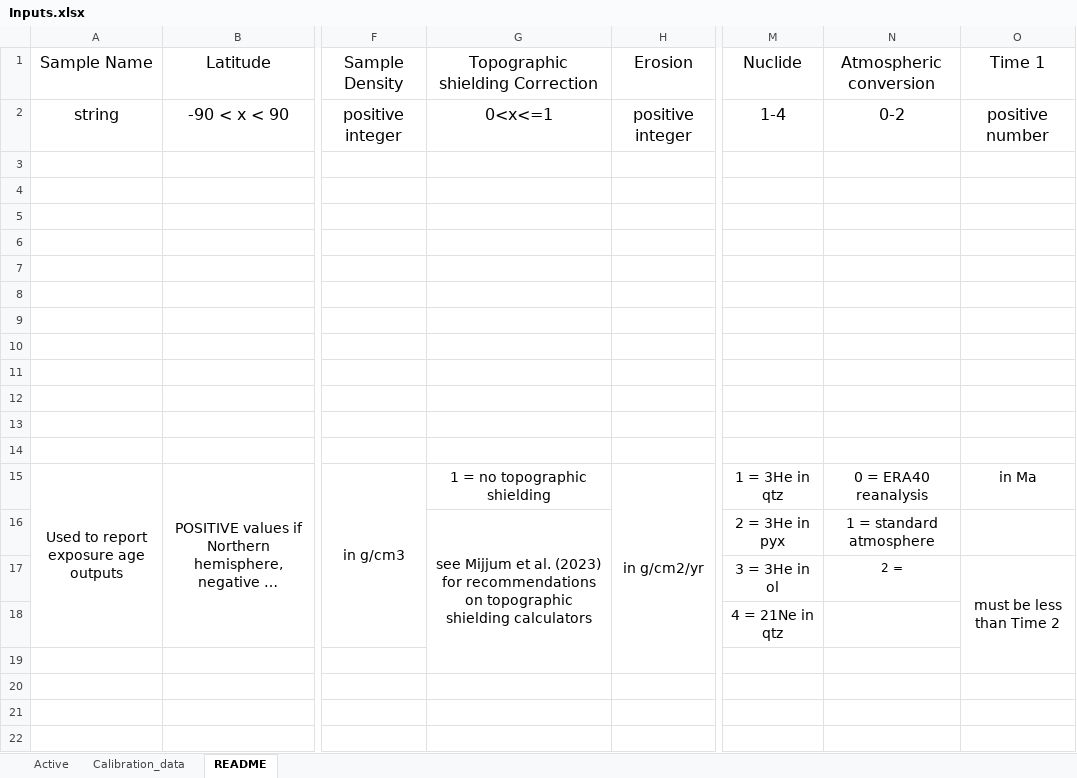
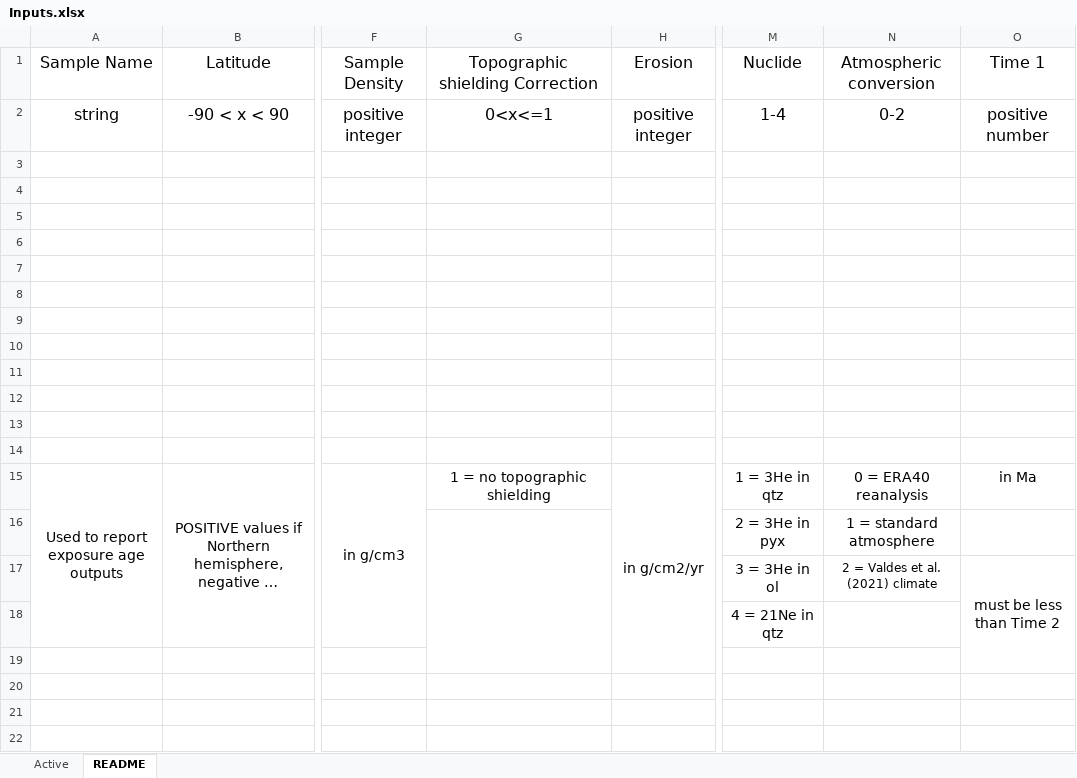
Before and after one commit to mmijjum/Production_Rates_Calculator, an Excel workbook: src/Data/Inputs.xlsx, sheet README, drawn as a sheet; only a part is shown, gaps mark what is left out; long unchanged cells end in …; values as stored, in another font and other column widths than the file's, no borders; the diff names each change by its address in the sheet, - before the commit and + after, or states it on an @@ line.

```diff
--- a/src/Data/Inputs.xlsx (sheet README)
+++ b/src/Data/Inputs.xlsx (sheet README)
-sheet tab: Calibration_data
-G16: see Mijjum et al. (2023) for recommendations on topographic shielding calculators
+G16: (empty)
-N17: 2 =
+N17: 2 = Valdes et al. (2021) climate
```
Also changed, not shown: sheet Active, src/Data/Inputs_archive.xlsx, 26 other files.
